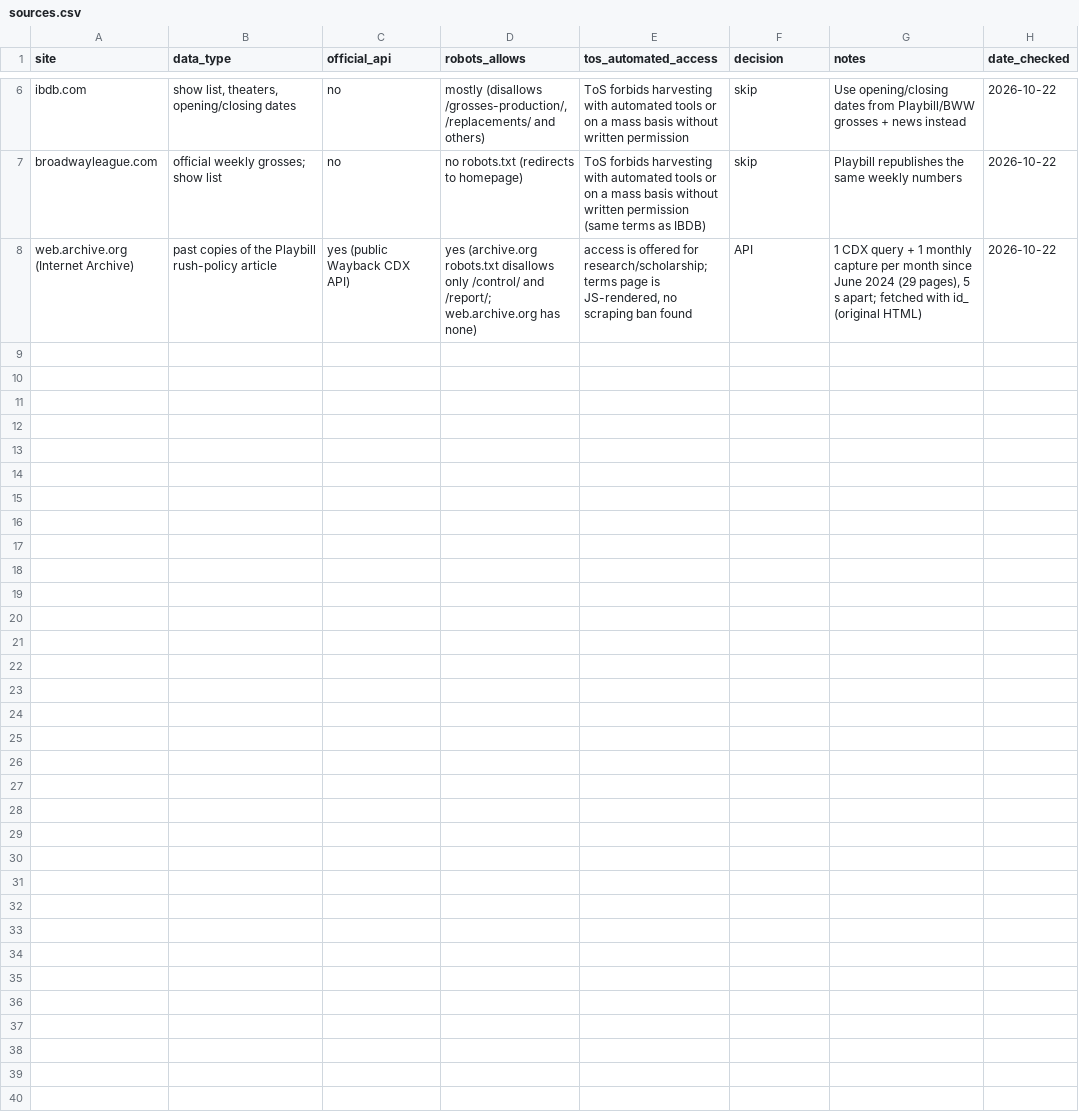
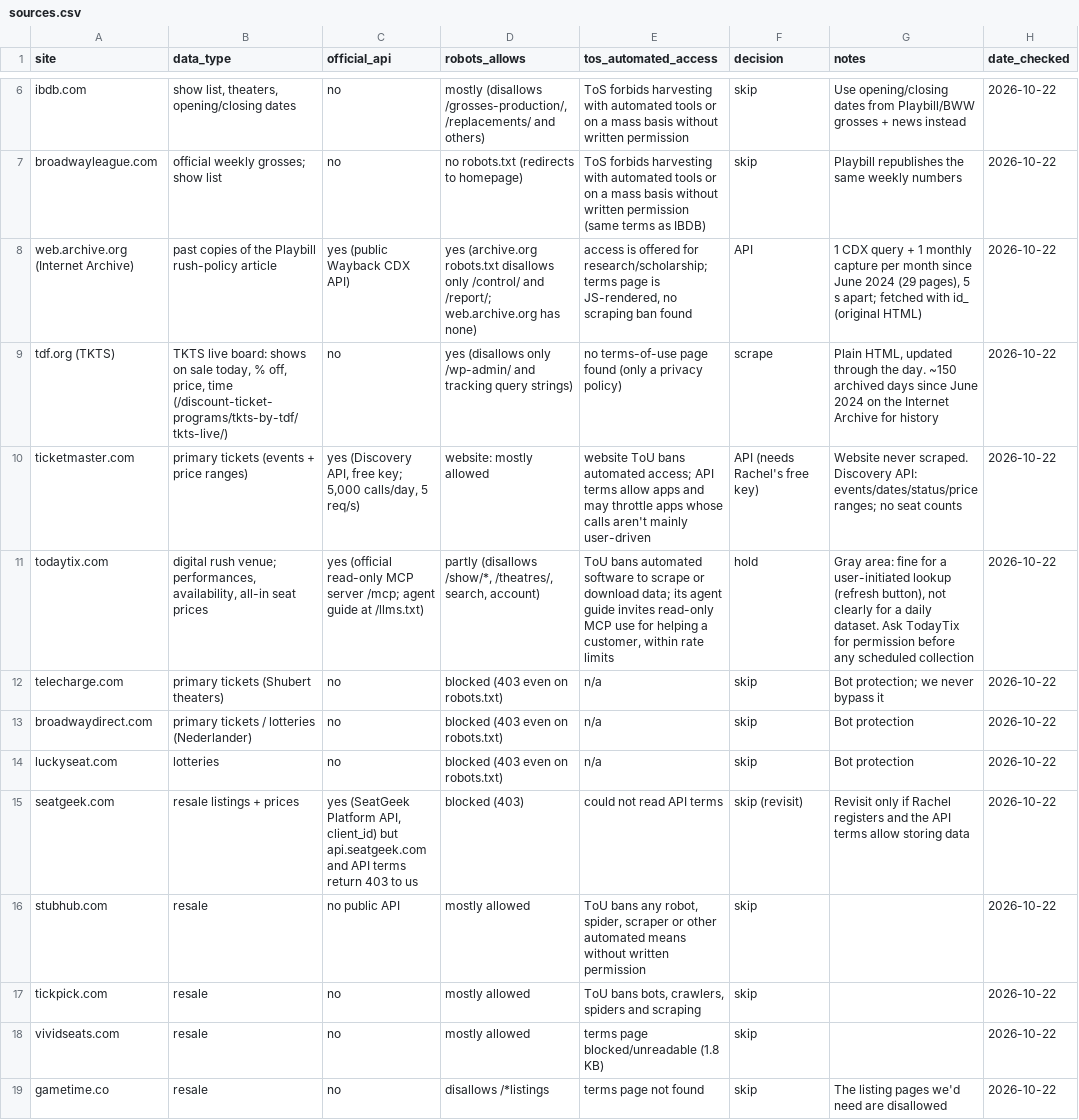
Before and after one commit to rachelchen24/broadway-rush, a CSV file: registry/sources.csv, drawn as a sheet; only a part is shown, gaps mark what is left out; the diff names each change by its address in the sheet, - before the commit and + after, or states it on an @@ line.

Commit message:
ticket site scrapers

```diff
--- a/registry/sources.csv
+++ b/registry/sources.csv
+row 9: tdf.org (TKTS) | TKTS live board: shows on sale today, % off, price, time (/discount-ticket-programs/tkts-by-tdf/tkts-live/) | no | yes (disallows only /wp-admin/ and tracking query strings) | no terms-of-use page found (only a privacy policy) | scrape | Plain HTML, updated through the day. ~150 archived days since June 2024 on the Internet Archive for history | 2026-10-22
+row 10: ticketmaster.com | primary tickets (events + price ranges) | yes (Discovery API, free key; 5,000 calls/day, 5 req/s) | website: mostly allowed | website ToU bans automated access; API terms allow apps and may throttle apps whose calls aren't mainly user-driven | API (needs Rachel's free key) | Website never scraped. Discovery API: events/dates/status/price ranges; no seat counts | 2026-10-22
+row 11: todaytix.com | digital rush venue; performances, availability, all-in seat prices | yes (official read-only MCP server /mcp; agent guide at /llms.txt) | partly (disallows /show/*, /theatres/, search, account) | ToU bans automated software to scrape or download data; its agent guide invites read-only MCP use for helping a customer, within rate limits | hold | Gray area: fine for a user-initiated lookup (refresh button), not clearly for a daily dataset. Ask TodayTix for permission before any scheduled collection | 2026-10-22
+row 12: telecharge.com | primary tickets (Shubert theaters) | no | blocked (403 even on robots.txt) | n/a | skip | Bot protection; we never bypass it | 2026-10-22
+row 13: broadwaydirect.com | primary tickets / lotteries (Nederlander) | no | blocked (403 even on robots.txt) | n/a | skip | Bot protection | 2026-10-22
+row 14: luckyseat.com | lotteries | no | blocked (403 even on robots.txt) | n/a | skip | Bot protection | 2026-10-22
+row 15: seatgeek.com | resale listings + prices | yes (SeatGeek Platform API, client_id) but api.seatgeek.com and API terms return 403 to us | blocked (403) | could not read API terms | skip (revisit) | Revisit only if Rachel registers and the API terms allow storing data | 2026-10-22
+row 16: stubhub.com | resale | no public API | mostly allowed | ToU bans any robot, spider, scraper or other automated means without written permission | skip |  | 2026-10-22
+row 17: tickpick.com | resale | no | mostly allowed | ToU bans bots, crawlers, spiders and scraping | skip |  | 2026-10-22
+row 18: vividseats.com | resale | no | mostly allowed | terms page blocked/unreadable (1.8 KB) | skip |  | 2026-10-22
+row 19: gametime.co | resale | no | disallows /*listings | terms page not found | skip | The listing pages we'd need are disallowed | 2026-10-22
```
Also changed, not shown: 3 other files.
